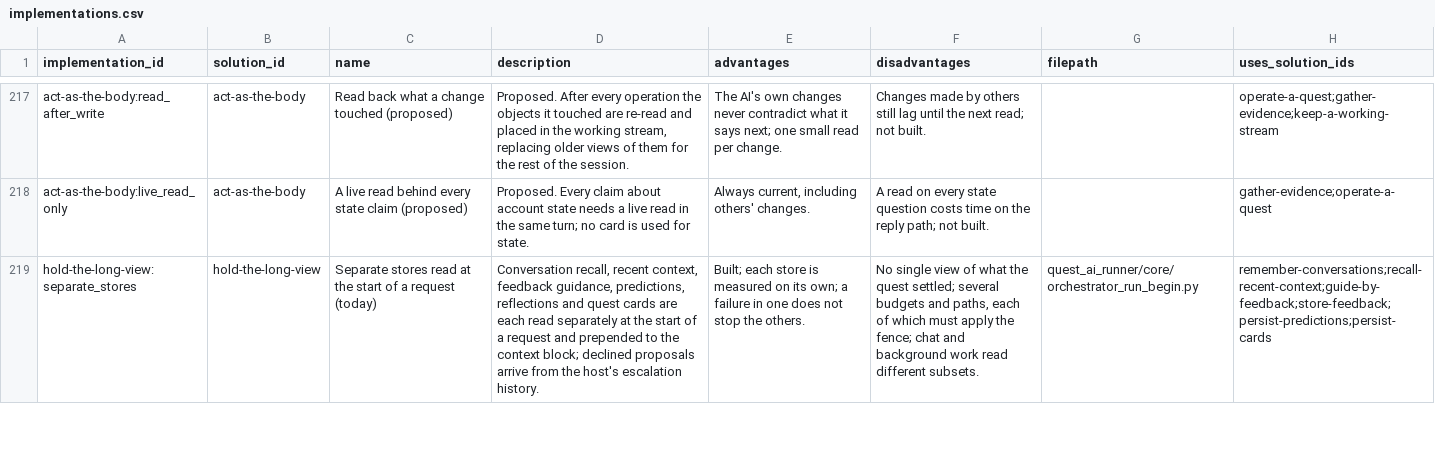
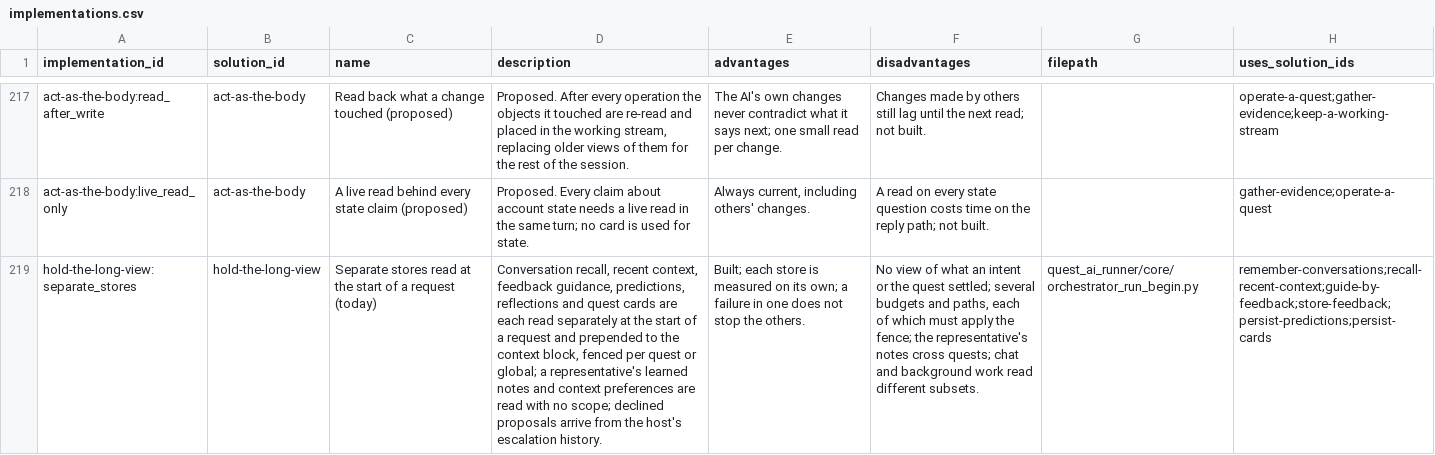
Before and after one commit to SpiritualData/quest-ai-runner, a CSV file: esoi/implementations.csv, drawn as a sheet; only a part is shown, gaps mark what is left out; the diff covers the shown part only; the diff names each change by its address in the sheet, - before the commit and + after, or states it on an @@ line.

```diff
--- a/esoi/implementations.csv
+++ b/esoi/implementations.csv
-D219 (description): …the context block; declined proposals…
+D219 (description): …the context block, fenced per quest or global; a representative's learned notes and context preferences are read with no scope; declined proposals…
-F219 (disadvantages): No single view of what the quest settled; several budgets and paths, each of which must apply the fence; chat and…
+F219 (disadvantages): No view of what an intent or the quest settled; several budgets and paths, each of which must apply the fence; the representative's notes cross quests; chat and…
```
Also changed, not shown: 2 added rows and 5 edited cells elsewhere in this file, esoi/problems.csv, esoi/solutions.csv, 8 other files.
